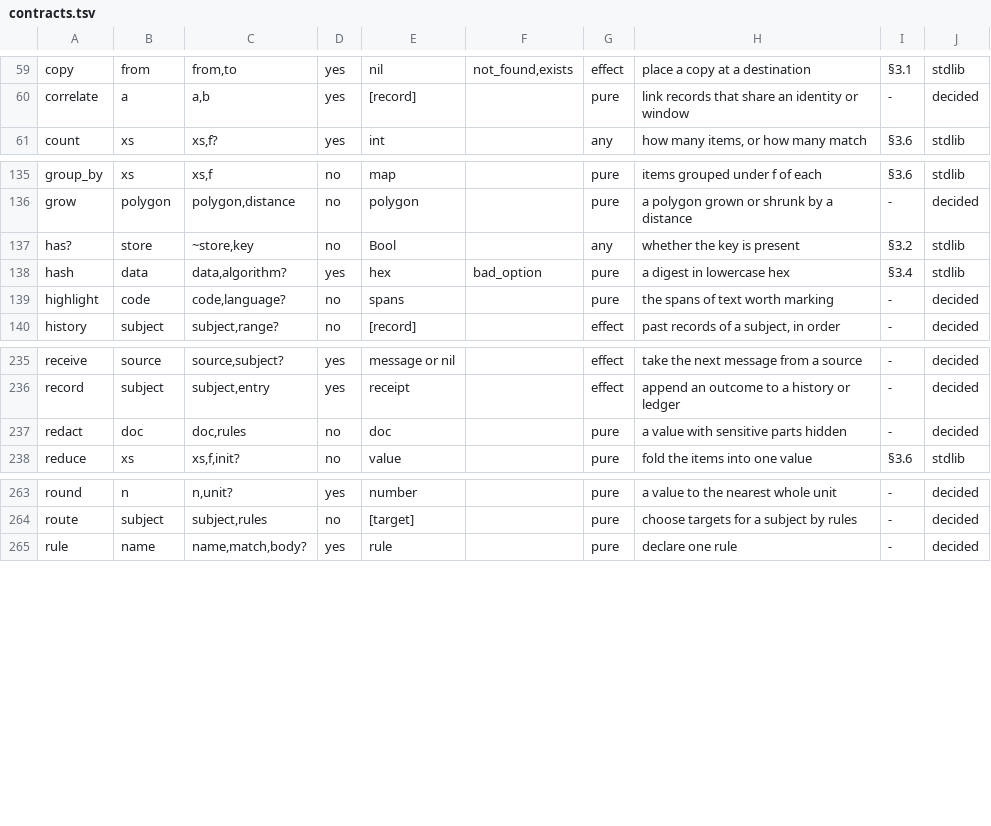
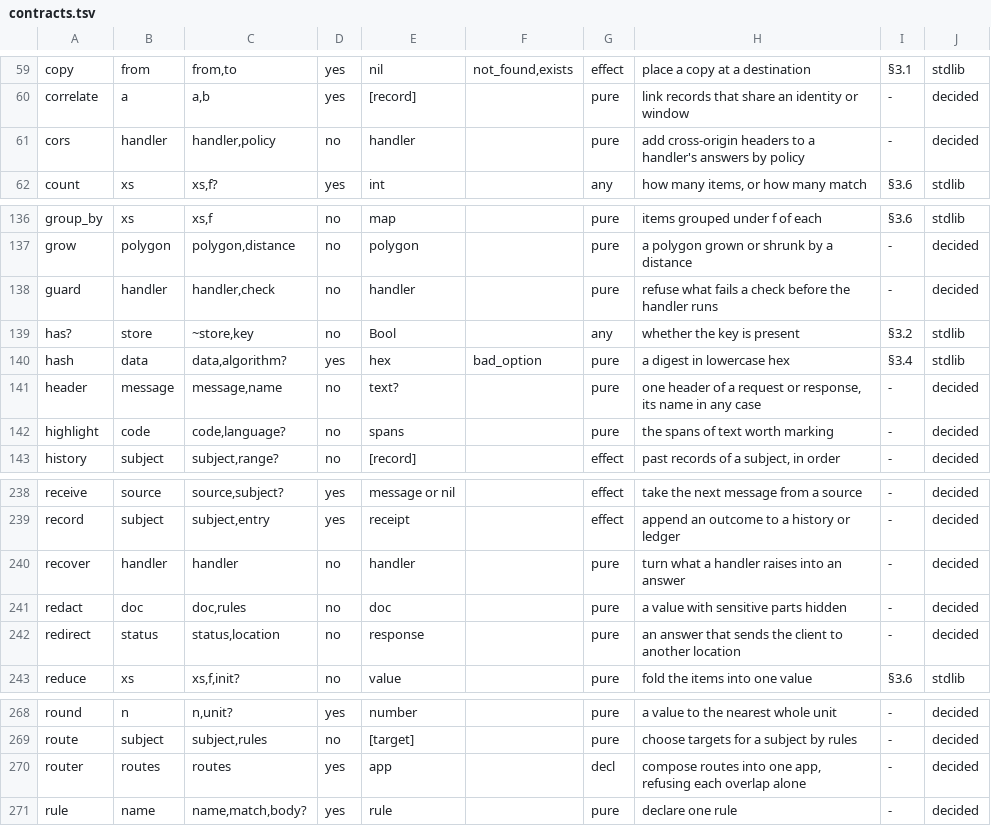
Before and after one commit to pleme-io/blue, a TSV file: docs/verbs/contracts.tsv, drawn as a sheet; only a part is shown, gaps mark what is left out.

Commit message:
F2: kyuuji waves 1 and 2 in blue; a multi-route SSR site runs from blue run
kyuuji 0.1.1: route, router, resolve, mount, header, param, redirect, guard,
body, recover, timeout, stream, file, cors, upgrade. A router judges each route
alone: a bad method or pattern and an overlap are refusals, the sound routes
serve. answer, serve and serve_once take a router app as well as a handler; a
route that answers a gamen tree is rendered with gamen::render(tree, :html) and
carries its inline style and hydrate module for the policy. 405 names Allow,
HEAD falls back to GET. The wire answers 501 for a websocket hand-off, which
needs a host socket seam.

Partial, named in the graph rows: timeout checks its deadline when the handler
returns (spawn refuses a closure over a router, and blue has no deadline
primitive); stream buffers its chunks (http_respond writes one body); upgrade
answers the RFC 6455 handshake and stops there.

match is renamed resolve: a definition named like a special form cannot be
made (check_corpus).

bougyo 0.1.1: an html answer gets the page policy (default-src 'none', no
script source unless a hydrate module is hashed, style-src-elem by sha256 of
the theme's style), tunable as page_security_policy. request_header moved to
kyuuji::header (legacy_names row, NAMES.md row); limit_methods reads
kyuuji::route_methods, so the duplicate shape count stays 18.

shinsuu 0.1.2: bytes_base64 (RFC 4648 vectors). shihyou 0.1.1 lists retsu's
first and rest: kyuuji now loads retsu, which rebinds them program-wide.

Graph: 15 kyuuji rows set to exists or partial, match row renamed resolve,
six vocab rows (cors, guard, header, recover, redirect, router), contracts.tsv
exported, merged verbs.tsv conforms derived for the eight rows those rows
touch; blue verbs check 1412 -> 1403 findings, recorded.

examples/13_web_site.b: four routes, three views, bougyo postures;
BLUE_SITE=host:port blue run examples/13_web_site.b serves it.

Red runs: heni sets kyuuji (30), bougyo (5), shinsuu (2), every mutation
caught.

```diff
--- a/docs/verbs/contracts.tsv
+++ b/docs/verbs/contracts.tsv
@@ -60,2 +60,3 @@ copy	from	from,to	yes	nil	not_found,exists	effect	place a copy at a destination
 correlate	a	a,b	yes	[record]		pure	link records that share an identity or window	-	decided
+cors	handler	handler,policy	no	handler		pure	add cross-origin headers to a handler's answers by policy	-	decided
 count	xs	xs,f?	yes	int		any	how many items, or how many match	§3.6	stdlib
@@ -136,4 +137,6 @@ group_by	xs	xs,f	no	map		pure	items grouped under f of each	§3.6	stdlib
 grow	polygon	polygon,distance	no	polygon		pure	a polygon grown or shrunk by a distance	-	decided
+guard	handler	handler,check	no	handler		pure	refuse what fails a check before the handler runs	-	decided
 has?	store	~store,key	no	Bool		any	whether the key is present	§3.2	stdlib
 hash	data	data,algorithm?	yes	hex	bad_option	pure	a digest in lowercase hex	§3.4	stdlib
+header	message	message,name	no	text?		pure	one header of a request or response, its name in any case	-	decided
 highlight	code	code,language?	no	spans		pure	the spans of text worth marking	-	decided
@@ -236,3 +239,5 @@ receive	source	source,subject?	yes	message or nil		effect	take the next message
 record	subject	subject,entry	yes	receipt		effect	append an outcome to a history or ledger	-	decided
+recover	handler	handler	no	handler		pure	turn what a handler raises into an answer	-	decided
 redact	doc	doc,rules	no	doc		pure	a value with sensitive parts hidden	-	decided
+redirect	status	status,location	no	response		pure	an answer that sends the client to another location	-	decided
 reduce	xs	xs,f,init?	no	value		pure	fold the items into one value	§3.6	stdlib
@@ -264,2 +269,3 @@ round	n	n,unit?	yes	number		pure	a value to the nearest whole unit	-	decided
 route	subject	subject,rules	no	[target]		pure	choose targets for a subject by rules	-	decided
+router	routes	routes	yes	app		decl	compose routes into one app, refusing each overlap alone	-	decided
 rule	name	name,match,body?	yes	rule		pure	declare one rule	-	decided
```
Also changed, not shown: docs/verbs/merged/verbs.tsv, 25 other files.
